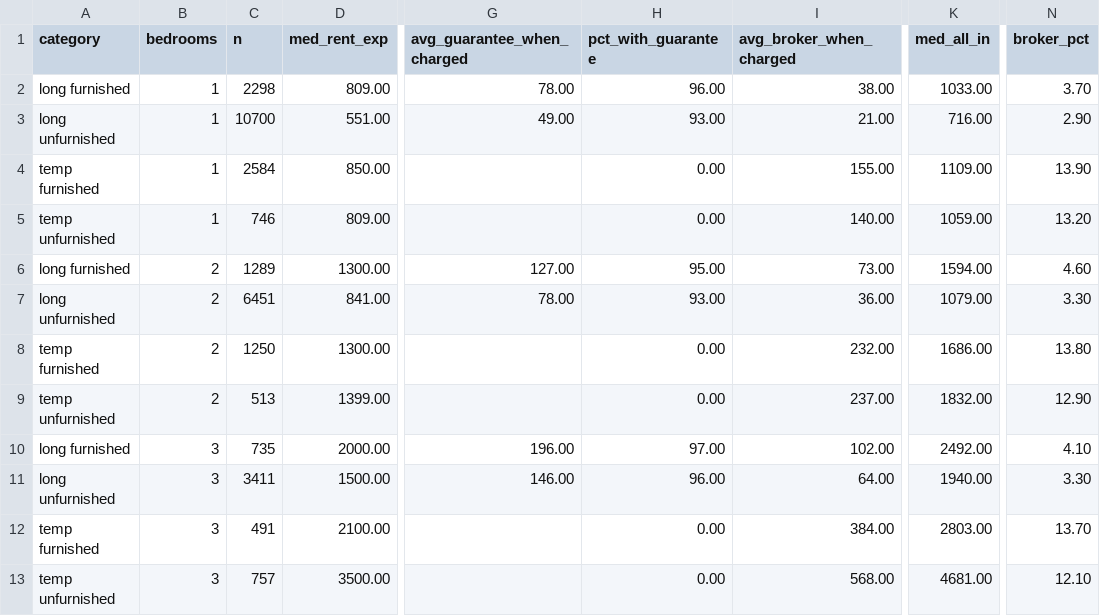
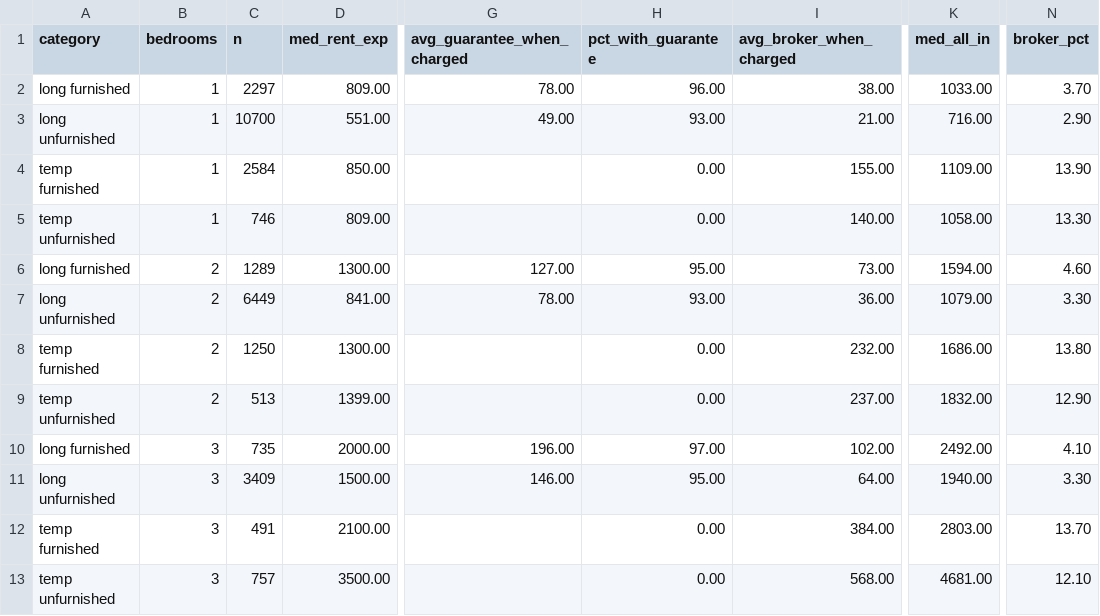
Before and after one commit to unitrank/buenos-aires-rental-market, a CSV file: data/latest/cost-breakdown.csv, drawn as a sheet; only a part is shown, gaps mark what is left out; the diff names each change by its address in the sheet, - before the commit and + after, or states it on an @@ line.

```diff
--- a/data/latest/cost-breakdown.csv
+++ b/data/latest/cost-breakdown.csv
-C2 (n): 2298
+C2 (n): 2297
-K5 (med_all_in): 1059.00
+K5 (med_all_in): 1058.00
-N5 (broker_pct): 13.20
+N5 (broker_pct): 13.30
-C7 (n): 6451
+C7 (n): 6449
-C11 (n): 3411
+C11 (n): 3409
-H11 (pct_with_guarantee): 96.00
+H11 (pct_with_guarantee): 95.00
```
Also changed, not shown: data/history/uaci-2026-10.csv, data/latest/by-barrio.csv, 7 other files.
